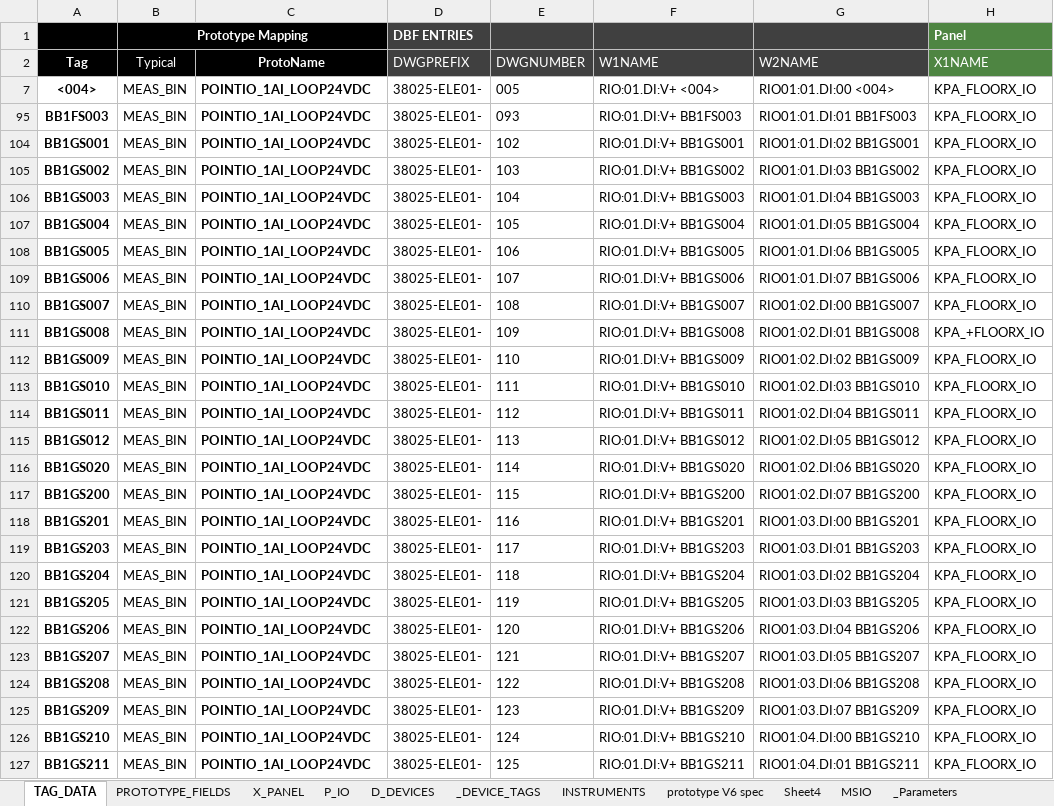
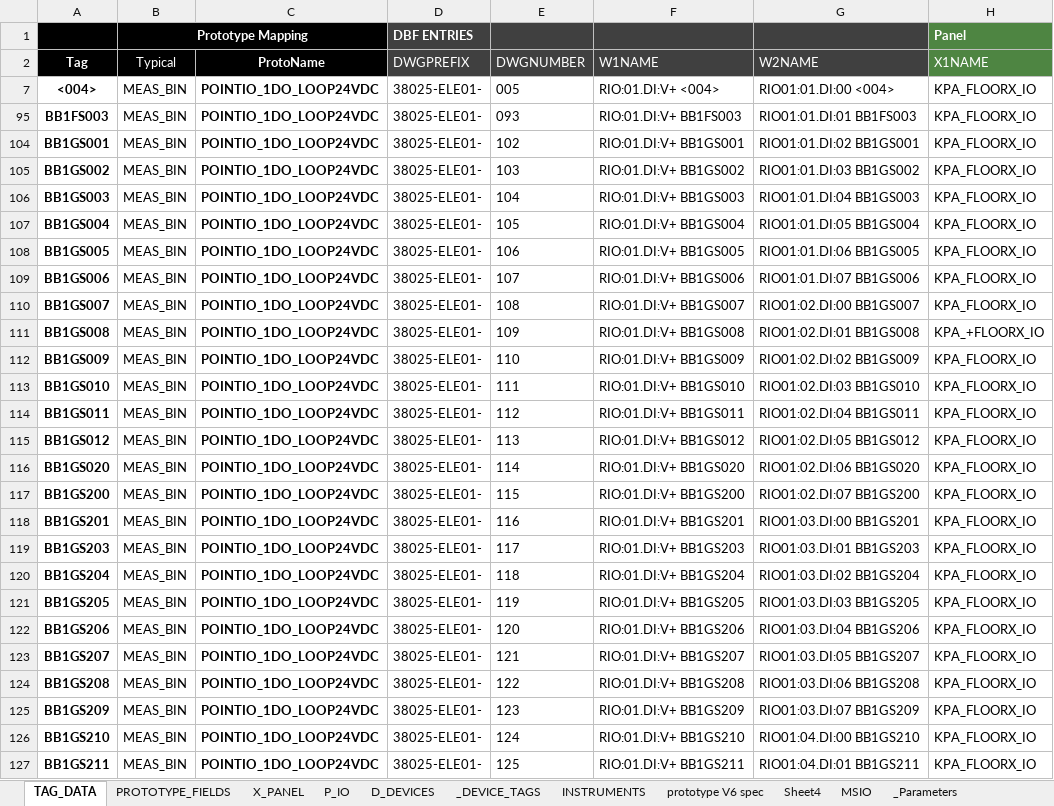
Before and after one commit to davh565/autoProto, an Excel workbook: input/IO_INSTRUMENT_LIST.xlsx, sheet TAG_DATA, drawn as a sheet; only a part is shown; values as stored, in another font and other column widths than the file's, no borders; conditional formats and table styles not drawn; the diff covers the shown part only; the diff names each change by its address in the sheet, - before the commit and + after, or states it on an @@ line.

```diff
--- a/input/IO_INSTRUMENT_LIST.xlsx (sheet TAG_DATA)
+++ b/input/IO_INSTRUMENT_LIST.xlsx (sheet TAG_DATA)
-C7 (ProtoName): POINTIO_1AI_LOOP24VDC
+C7 (ProtoName): POINTIO_1DO_LOOP24VDC
-C95 (ProtoName): POINTIO_1AI_LOOP24VDC
+C95 (ProtoName): POINTIO_1DO_LOOP24VDC
-C104:C127 (ProtoName): POINTIO_1AI_LOOP24VDC
+C104:C127 (ProtoName): POINTIO_1DO_LOOP24VDC
```
Also changed, not shown: 113 edited cells elsewhere in this sheet, 1 other file.
